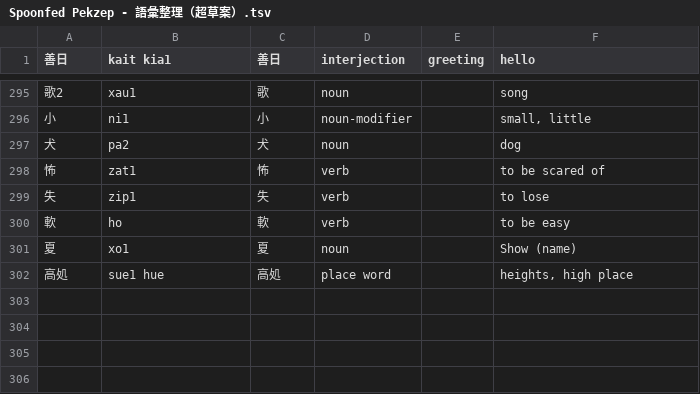
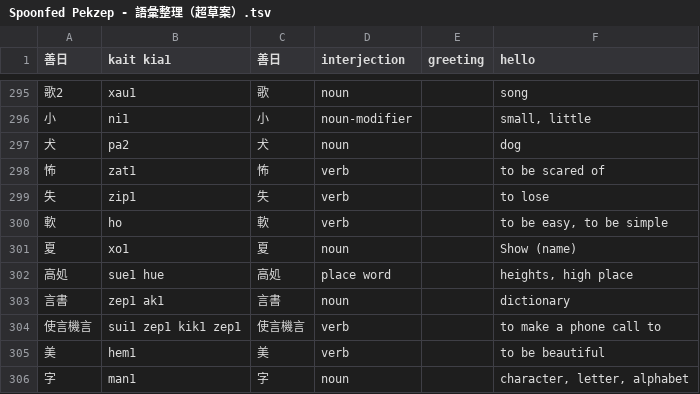
Before and after one commit to jurliyuuri/spoonfed_pekzep, a TSV file: raw/Spoonfed Pekzep - 語彙整理（超草案）.tsv, drawn as a sheet; only a part is shown, gaps mark what is left out; the diff names each change by its address in the sheet, - before the commit and + after, or states it on an @@ line.

Commit message:
Add glosses, change the analysis of 使言機言

```diff
--- a/raw/Spoonfed Pekzep - 語彙整理（超草案）.tsv
+++ b/raw/Spoonfed Pekzep - 語彙整理（超草案）.tsv
-F300 (hello): to be easy
+F300 (hello): to be easy, to be simple
+row 303: 言書 | zep1 ak1 | 言書 | noun |  | dictionary
+row 304: 使言機言 | sui1 zep1 kik1 zep1 | 使言機言 | verb |  | to make a phone call to
+row 305: 美 | hem1 | 美 | verb |  | to be beautiful
+row 306: 字 | man1 | 字 | noun |  | character, letter, alphabet
```
Also changed, not shown: raw/Spoonfed Pekzep - SpoonfedPekzep.tsv, 20 other files.
